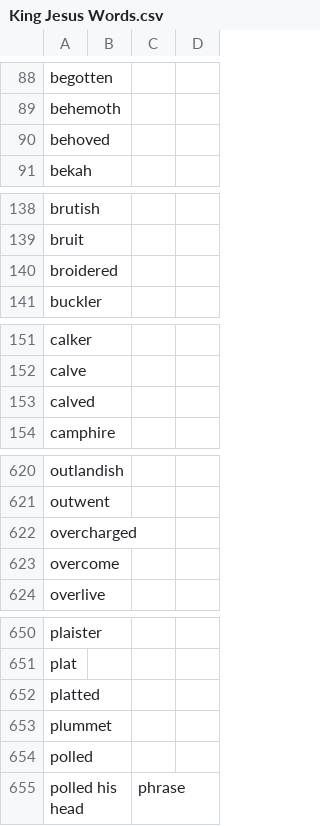
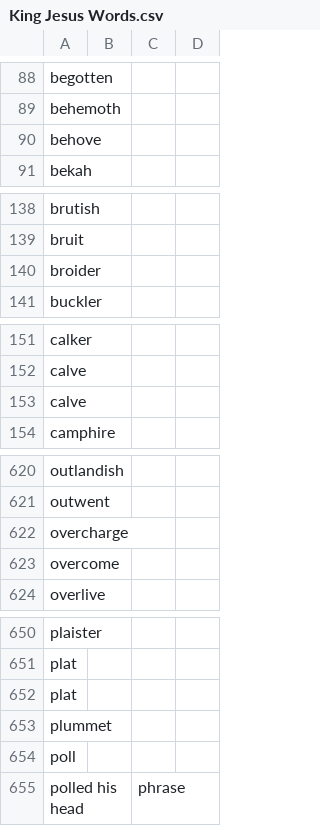
Before and after one commit to akaitsurugi/kingjesusbible, a CSV file: King Jesus Words.csv, drawn as a sheet; only a part is shown, gaps mark what is left out; the diff covers the shown part only.

Commit message:
Prefer present tense over past tense

```diff
--- a/King Jesus Words.csv
+++ b/King Jesus Words.csv
@@ -89,3 +89,3 @@ begotten,,,
 behemoth,,,
-behoved,,,
+behove,,,
 bekah,,,
@@ -139,3 +139,3 @@ brutish,,,
 bruit,,,
-broidered,,,
+broider,,,
 buckler,,,
@@ -152,3 +152,3 @@ calker,,,
 calve,,,
-calved,,,
+calve,,,
 camphire,,,
@@ -621,3 +621,3 @@ outlandish,,,
 outwent,,,
-overcharged,,,
+overcharge,,,
 overcome,,,
@@ -651,5 +651,5 @@ plaister,,,
 plat,,,
-platted,,,
+plat,,,
 plummet,,,
-polled,,,
+poll,,,
 polled his head,,phrase,
```
Also changed, not shown: 1 edited cell elsewhere in this file.
